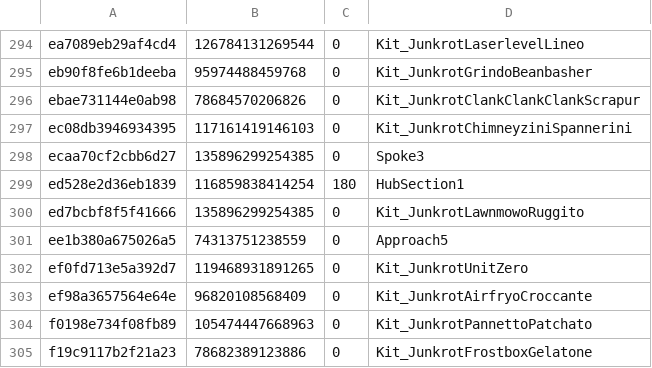
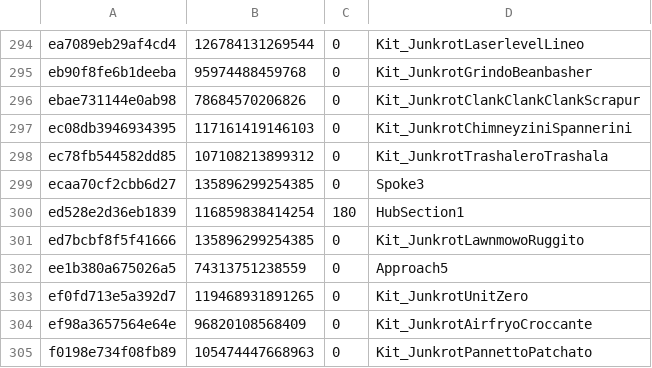
Before and after one commit to hackpro8000/scrap-heist, a TSV file: art/src/layouts/ServerMapUploads.tsv, drawn as a sheet; only a part is shown, gaps mark what is left out; the shorter side is filled out with more unchanged rows.

```diff
--- a/art/src/layouts/ServerMapUploads.tsv
+++ b/art/src/layouts/ServerMapUploads.tsv
@@ -297,2 +297,3 @@ ebae731144e0ab98	78684570206826	0	Kit_JunkrotClankClankClankScrapur
 ec08db3946934395	117161419146103	0	Kit_JunkrotChimneyziniSpannerini
+ec78fb544582dd85	107108213899312	0	Kit_JunkrotTrashaleroTrashala
 ecaa70cf2cbb6d27	135896299254385	0	Spoke3
```
Also changed, not shown: 2 other files.
